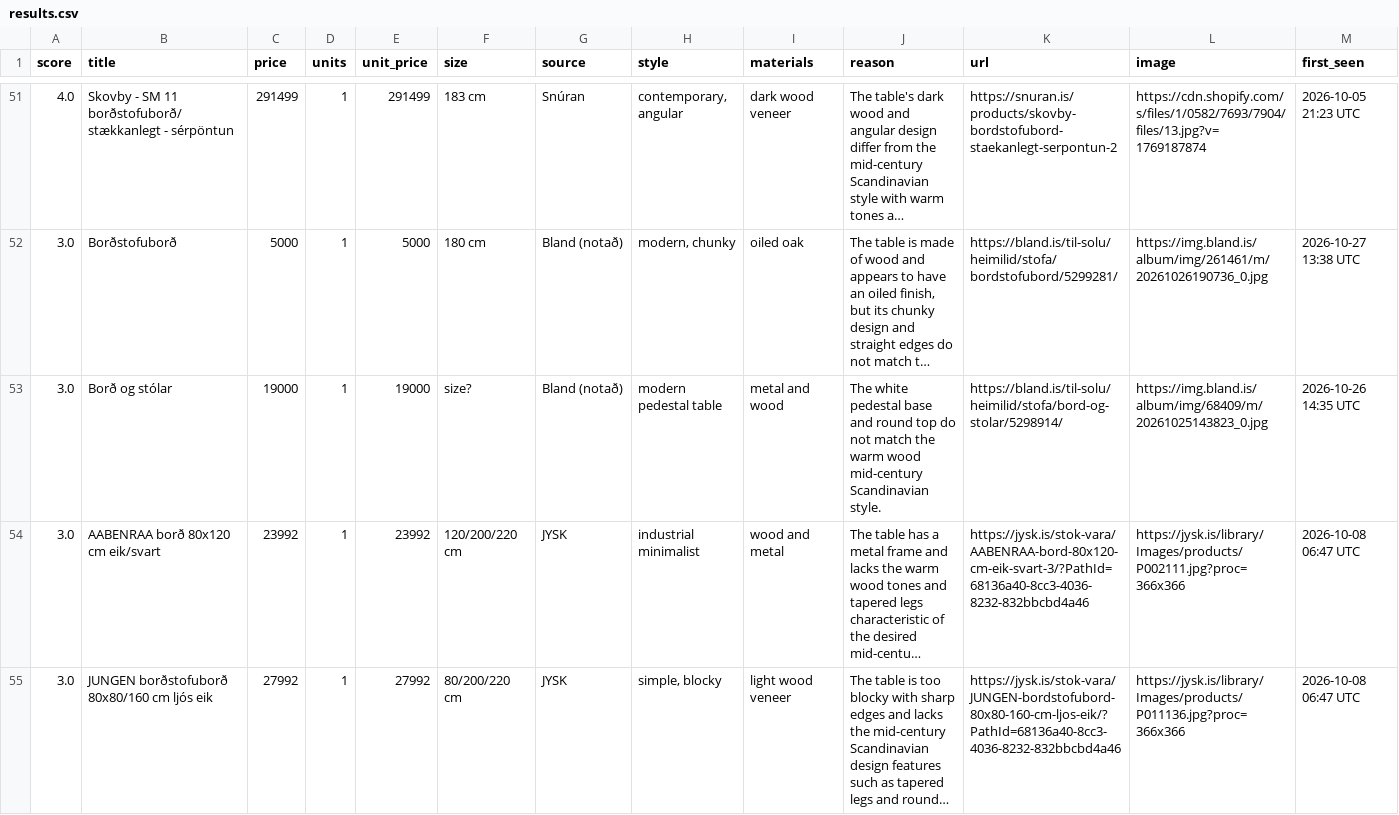
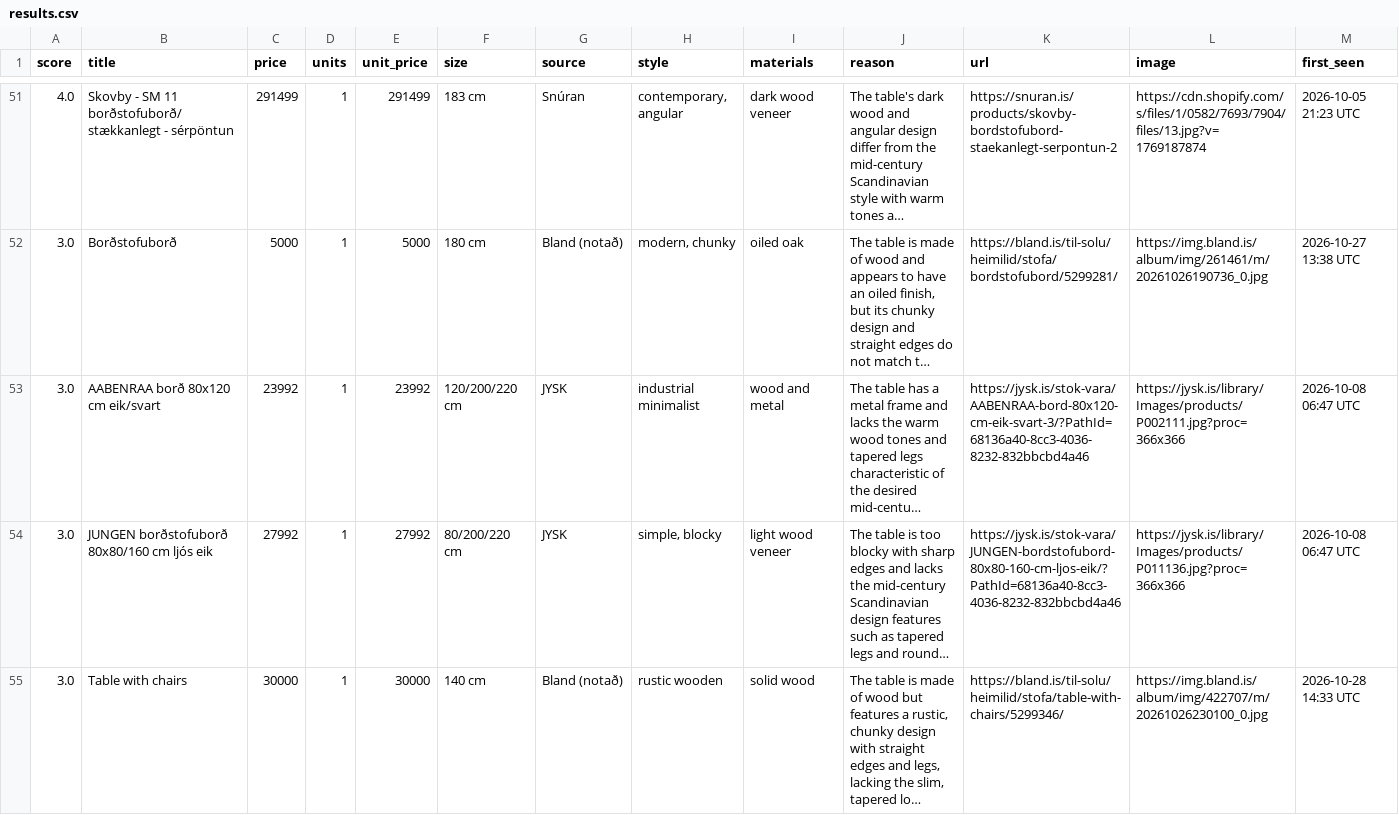
Before and after one commit to allitob/furniture-scout, a CSV file: data/dining-table/results.csv, drawn as a sheet; only a part is shown, gaps mark what is left out; the shorter side is filled out with more unchanged rows; long unchanged cells end in …; the diff covers the shown part only; the diff names each change by its address in the sheet, - before the commit and + after, or states it on an @@ line.

```diff
--- a/data/dining-table/results.csv
+++ b/data/dining-table/results.csv
-row 53: 3.0 | Borð og stólar | 19000 | 1 | 19000 | size? | Bland (notað) | modern pedestal table | metal and wood | The white pedestal base and round top do not match the warm wood mid-century Scandinavian style. | https://bland.is/til-solu/heimilid/stofa/bord-og-stolar/5298914/ | https://img.bland.is/album/img/68409/m/20261025143823_0.jpg | 2026-10-26 14:35 UTC
```
Also changed, not shown: 1 removed row elsewhere in this file, data/dining-chair/results.csv, data/sofa/results.csv, 8 other files.
